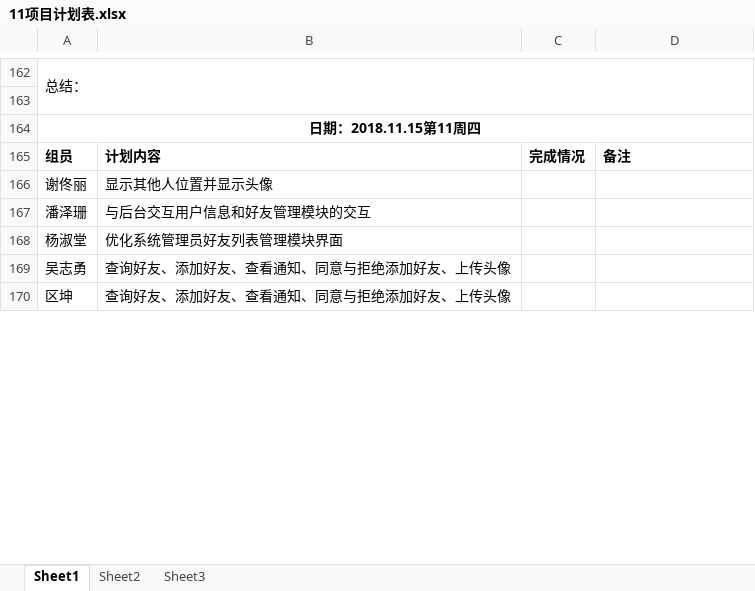
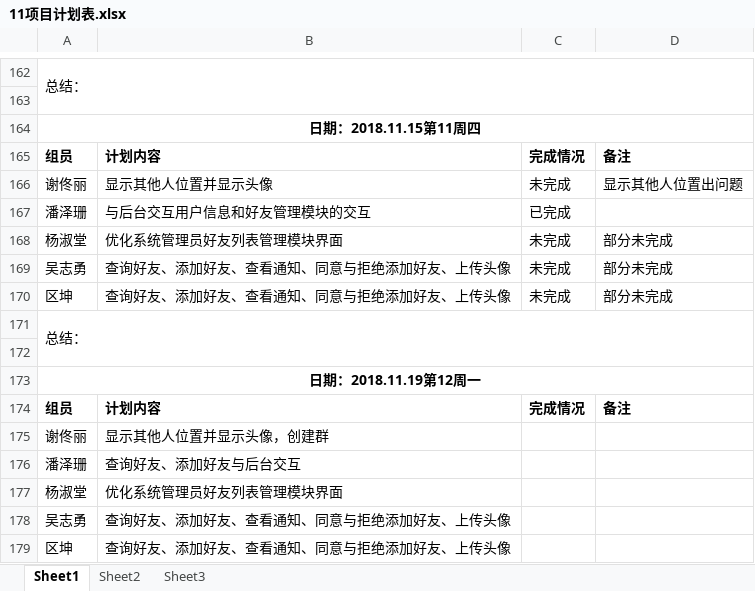
Before and after one commit to gdqy-it/soft162-163, an Excel workbook: 第11组/11项目计划表.xlsx, sheet Sheet1, drawn as a sheet; only a part is shown, gaps mark what is left out; values as stored, in another font and other column widths than the file's, no borders; addresses are those after the commit; the diff names each change by its address in the sheet, - before the commit and + after, or states it on an @@ line.

Commit message:
update
update

```diff
--- a/第11组/11项目计划表.xlsx (sheet Sheet1)
+++ b/第11组/11项目计划表.xlsx (sheet Sheet1)
+row 166: 谢佟丽 | 显示其他人位置并显示头像 | 未完成 | 显示其他人位置出问题
+row 167: 潘泽珊 | 与后台交互用户信息和好友管理模块的交互 | 已完成
+row 168: 杨淑堂 | 优化系统管理员好友列表管理模块界面 | 未完成 | 部分未完成
+row 169: 吴志勇 | 查询好友、添加好友、查看通知、同意与拒绝添加好友、上传头像 | 未完成 | 部分未完成
+row 170: 区坤 | 查询好友、添加好友、查看通知、同意与拒绝添加好友、上传头像 | 未完成 | 部分未完成
+row 171: 总结：
+row 172: (empty)
+row 173: 日期：2018.11.19第12周一
+row 174: 组员 | 计划内容 | 完成情况 | 备注
-B175: 显示其他人位置并显示头像
+B175: 显示其他人位置并显示头像，创建群
-B176: 与后台交互用户信息和好友管理模块的交互
+B176: 查询好友、添加好友与后台交互
```
